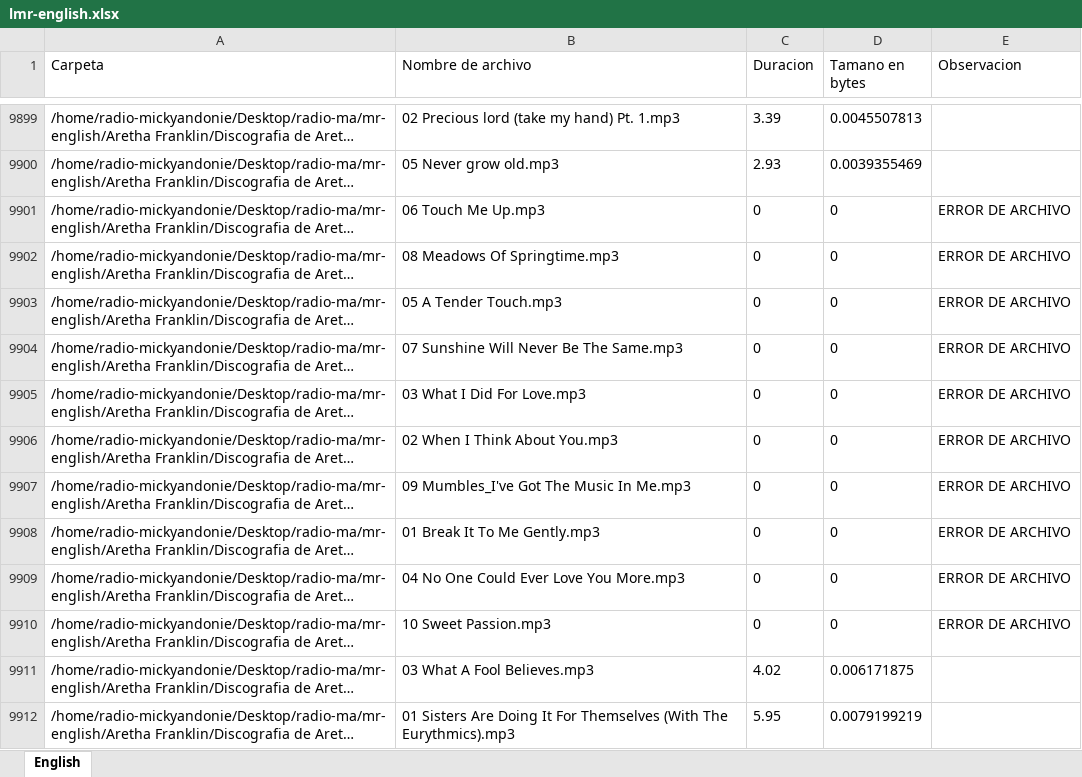
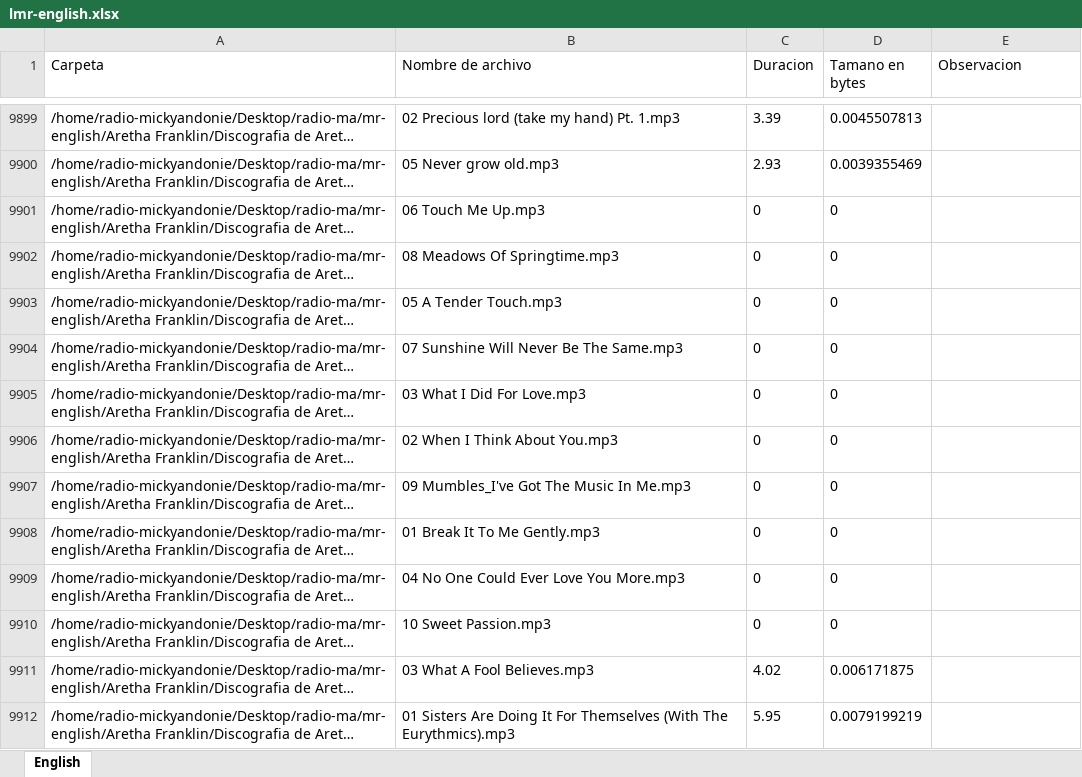
Before and after one commit to Hectorlobo10000/search-file, an Excel workbook: lmr-english.xlsx, sheet English, drawn as a sheet; only a part is shown, gaps mark what is left out; long unchanged cells end in …; values as stored, in another font and other column widths than the file's, no borders; the diff names each change by its address in the sheet, - before the commit and + after, or states it on an @@ line.

```diff
--- a/lmr-english.xlsx (sheet English)
+++ b/lmr-english.xlsx (sheet English)
-E9901:E9910 (Observacion): ERROR DE ARCHIVO
+E9901:E9910 (Observacion): (empty)
```
Also changed, not shown: lmr-spanish.xlsx, 1 other file.
